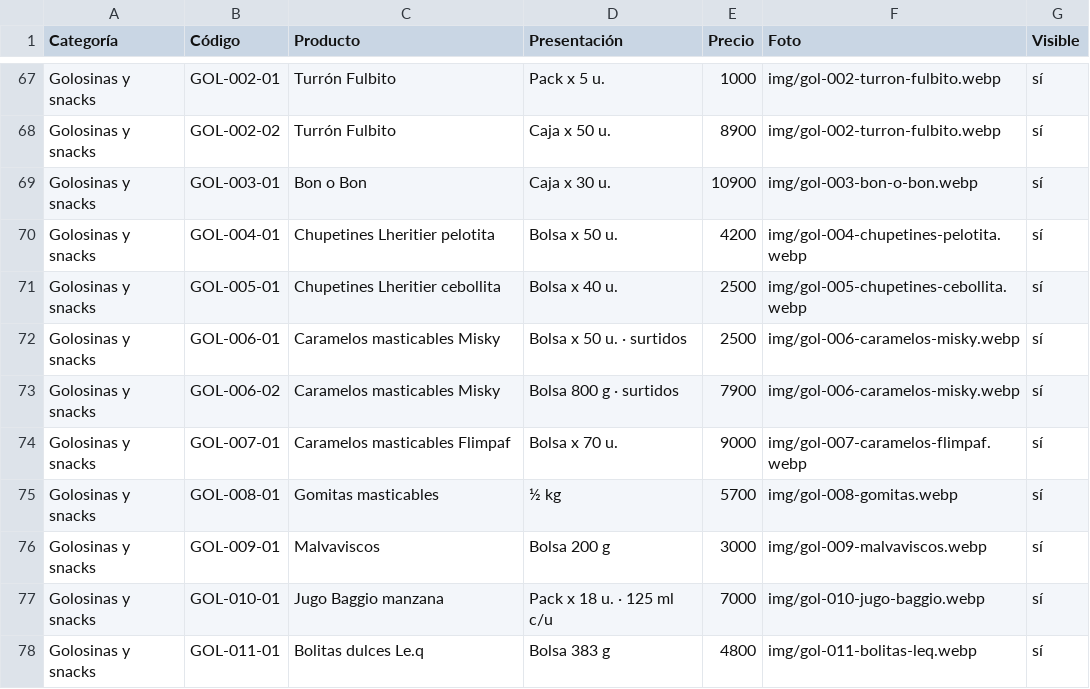
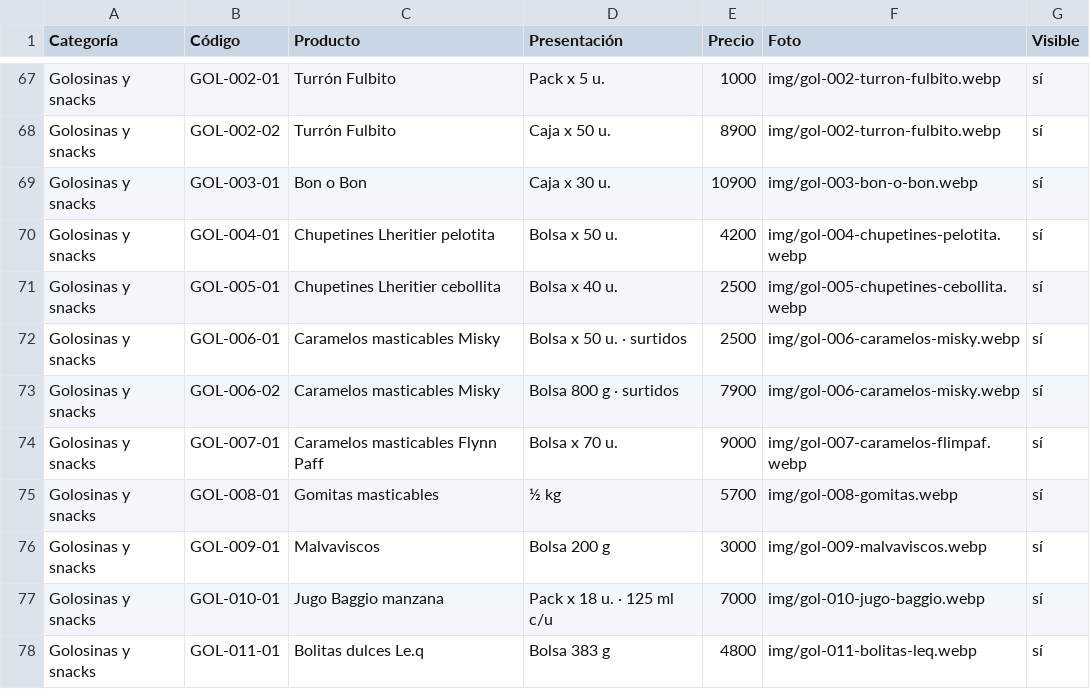
Before and after one commit to lucasguillermon-hub/todo-cotillon, a CSV file: catalogo.csv, drawn as a sheet; only a part is shown, gaps mark what is left out.

```diff
--- a/catalogo.csv
+++ b/catalogo.csv
@@ -73,3 +73,3 @@ Golosinas y snacks,GOL-006-01,Caramelos masticables Misky,Bolsa x 50 u. · surti
 Golosinas y snacks,GOL-006-02,Caramelos masticables Misky,Bolsa 800 g · surtidos,7900,img/gol-006-caramelos-misky.webp,sí
-Golosinas y snacks,GOL-007-01,Caramelos masticables Flimpaf,Bolsa x 70 u.,9000,img/gol-007-caramelos-flimpaf.webp,sí
+Golosinas y snacks,GOL-007-01,Caramelos masticables Flynn Paff,Bolsa x 70 u.,9000,img/gol-007-caramelos-flimpaf.webp,sí
 Golosinas y snacks,GOL-008-01,Gomitas masticables,½ kg,5700,img/gol-008-gomitas.webp,sí
```
Also changed, not shown: 1 other file.
